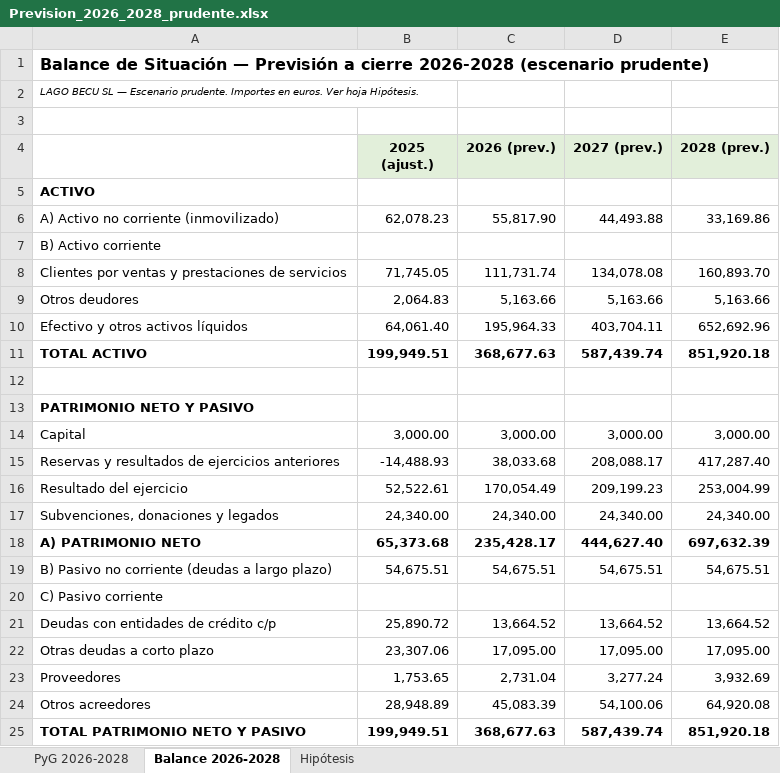
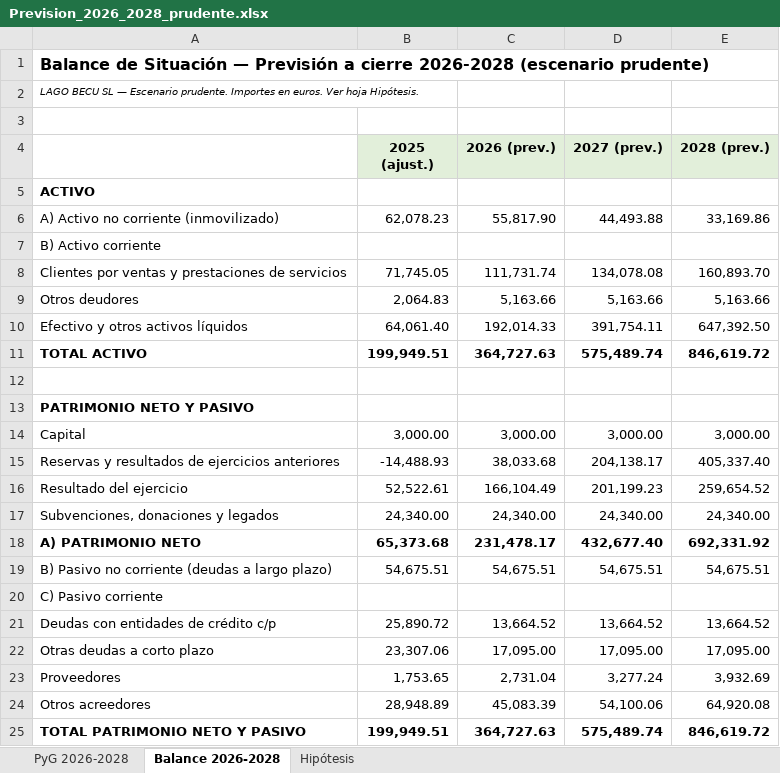
Before and after one commit to pablobarragan-lb/talentodivergente-web, an Excel workbook: finanzas/Prevision_2026_2028_prudente.xlsx, sheet Balance 2026-2028, drawn as a sheet; values as stored, in another font and other column widths than the file's, no borders; the diff names each change by its address in the sheet, - before the commit and + after, or states it on an @@ line.

```diff
--- a/finanzas/Prevision_2026_2028_prudente.xlsx (sheet Balance 2026-2028)
+++ b/finanzas/Prevision_2026_2028_prudente.xlsx (sheet Balance 2026-2028)
-C10 (2026 (prev.)): 195,964.33
+C10 (2026 (prev.)): 192,014.33
-D10 (2027 (prev.)): 403,704.11
+D10 (2027 (prev.)): 391,754.11
-E10 (2028 (prev.)): 652,692.96
+E10 (2028 (prev.)): 647,392.50
-C11 (2026 (prev.)): 368,677.63
+C11 (2026 (prev.)): 364,727.63
-D11 (2027 (prev.)): 587,439.74
+D11 (2027 (prev.)): 575,489.74
-E11 (2028 (prev.)): 851,920.18
+E11 (2028 (prev.)): 846,619.72
-D15 (2027 (prev.)): 208,088.17
+D15 (2027 (prev.)): 204,138.17
-E15 (2028 (prev.)): 417,287.40
+E15 (2028 (prev.)): 405,337.40
-C16 (2026 (prev.)): 170,054.49
+C16 (2026 (prev.)): 166,104.49
-D16 (2027 (prev.)): 209,199.23
+D16 (2027 (prev.)): 201,199.23
-E16 (2028 (prev.)): 253,004.99
+E16 (2028 (prev.)): 259,654.52
-C18 (2026 (prev.)): 235,428.17
+C18 (2026 (prev.)): 231,478.17
-D18 (2027 (prev.)): 444,627.40
+D18 (2027 (prev.)): 432,677.40
-E18 (2028 (prev.)): 697,632.39
+E18 (2028 (prev.)): 692,331.92
-C25 (2026 (prev.)): 368,677.63
+C25 (2026 (prev.)): 364,727.63
-D25 (2027 (prev.)): 587,439.74
+D25 (2027 (prev.)): 575,489.74
-E25 (2028 (prev.)): 851,920.18
+E25 (2028 (prev.)): 846,619.72
```
Also changed, not shown: sheet PyG 2026-2028, sheet Hipótesis.
